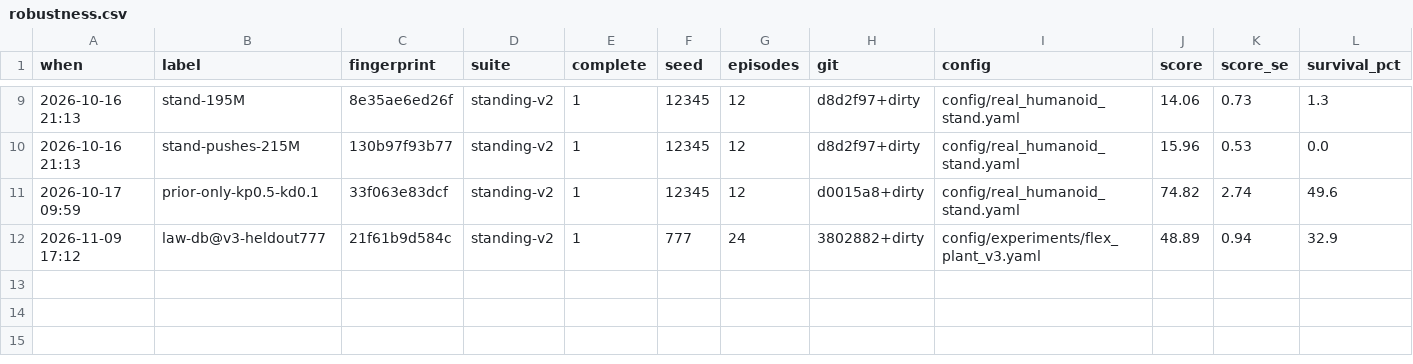
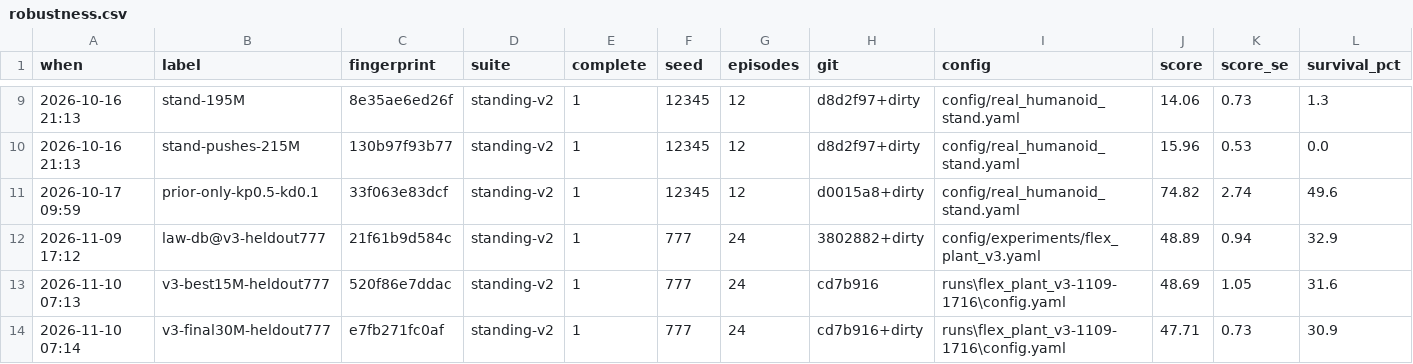
Before and after one commit to zyeung001/humanoidNavigation, a CSV file: models/standing/robustness.csv, drawn as a sheet; only a part is shown, gaps mark what is left out; rows hold the shown columns only; the diff names each change by its address in the sheet, - before the commit and + after, or states it on an @@ line.

```diff
--- a/models/standing/robustness.csv
+++ b/models/standing/robustness.csv
+row 13: 2026-11-10 07:13 | v3-best15M-heldout777 | 520f86e7ddac | standing-v2 | 1 | 777 | 24 | cd7b916 | runs\flex_plant_v3-1109-1716\config.yaml | 48.69 | 1.05 | 31.6
+row 14: 2026-11-10 07:14 | v3-final30M-heldout777 | e7fb271fc0af | standing-v2 | 1 | 777 | 24 | cd7b916+dirty | runs\flex_plant_v3-1109-1716\config.yaml | 47.71 | 0.73 | 30.9
```
Also changed, not shown: 2 other files.
